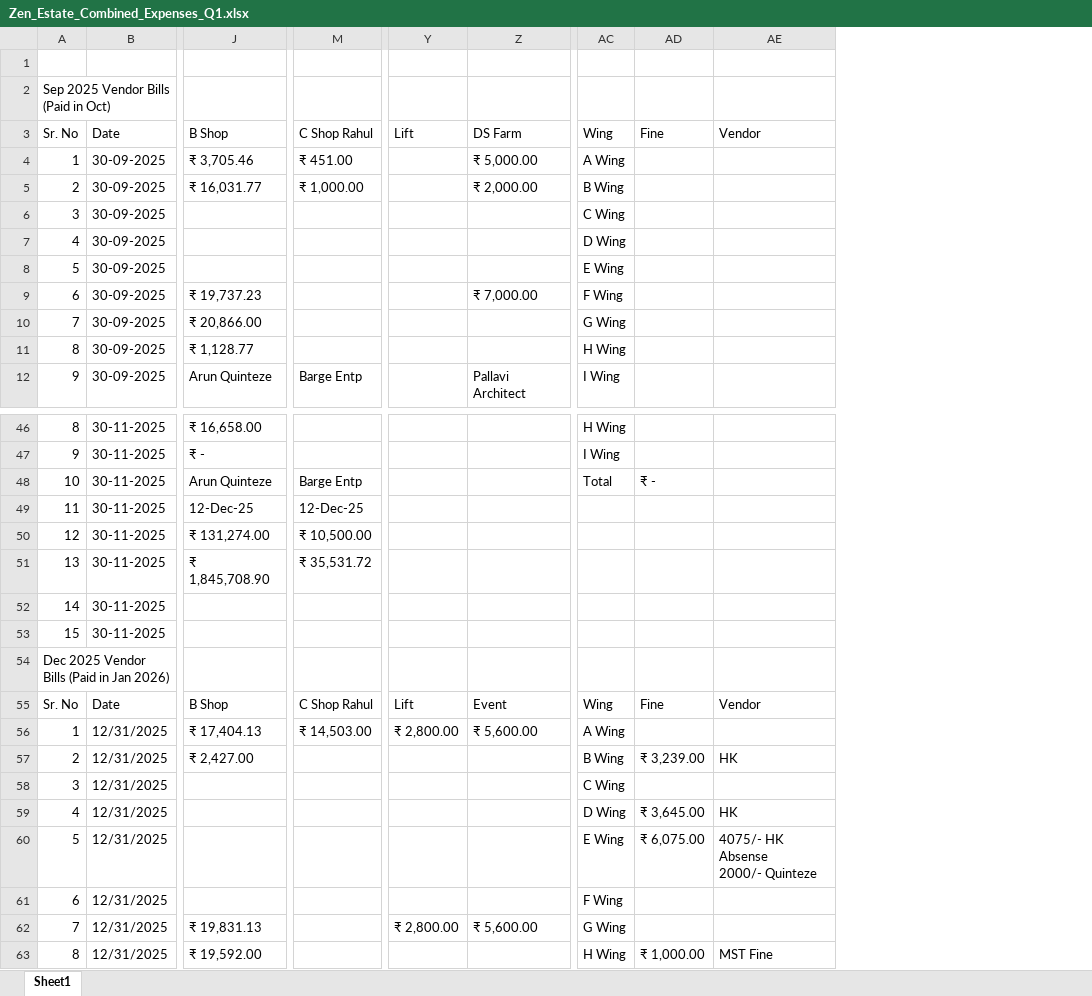
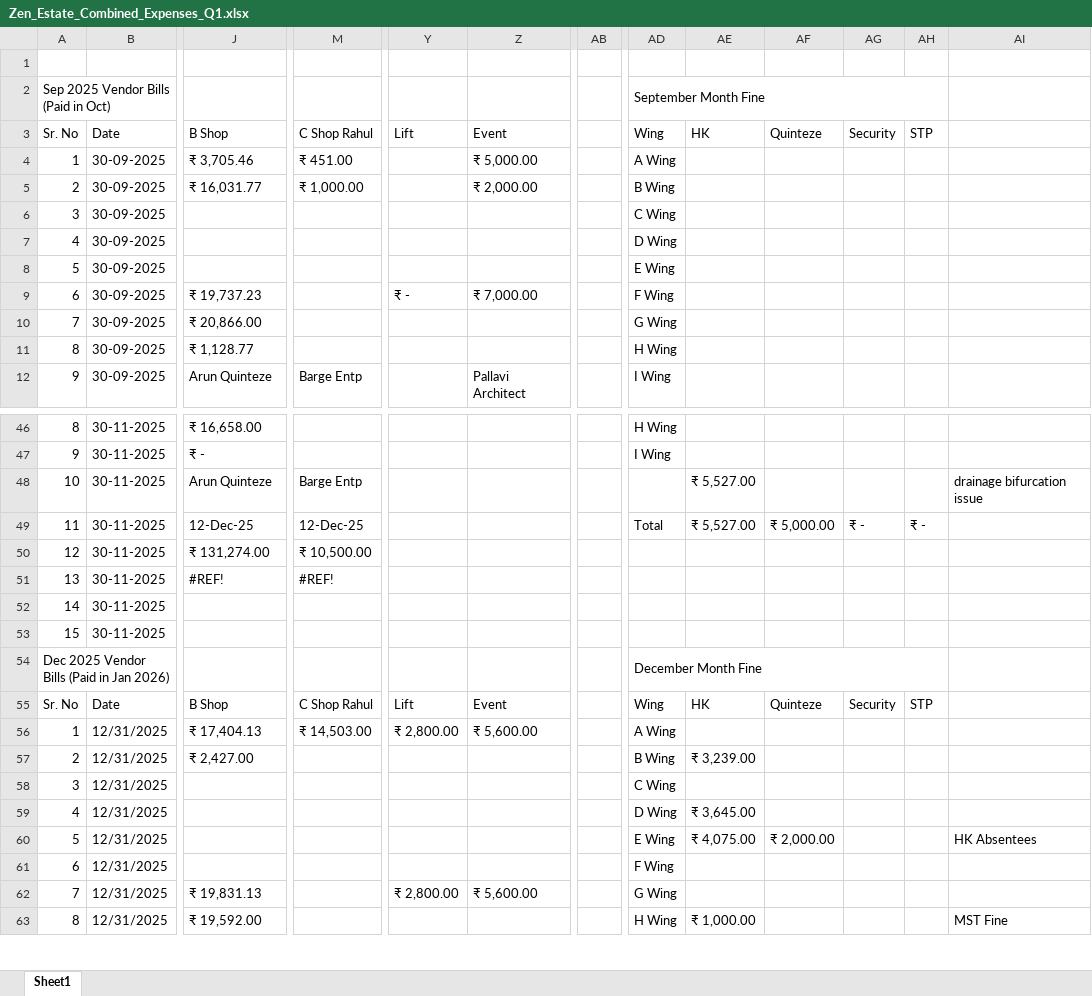
Before and after one commit to dhootmahesh28/zen-estate-dashboard, an Excel workbook: Zen_Estate_Combined_Expenses_Q1.xlsx, sheet Sheet1, drawn as a sheet; only a part is shown, gaps mark what is left out; values as stored, in another font and other column widths than the file's, no cell formats; removed rows and columns are numbered as before the commit, all else as after; ↵ is a line break in a cell; the diff covers the shown part only; the diff names each change by its address in the sheet, - before the commit and + after, or states it on an @@ line.

```diff
--- a/Zen_Estate_Combined_Expenses_Q1.xlsx (sheet Sheet1)
+++ b/Zen_Estate_Combined_Expenses_Q1.xlsx (sheet Sheet1)
+column AB, empty
-column AE, row 3: Vendor; rows 55-63: Vendor |  | HK |  | HK | 4075/- HK Absense ↵ 2000/- Quinteze |  |  | MST Fine
+column AF, row 3: Quinteze; rows 49-60: ₹ 5,000.00 |  |  |  |  |  | Quinteze |  |  |  |  | ₹ 2,000.00
+column AG, row 3: Security; rows 49-55: ₹ - |  |  |  |  |  | Security
+column AH, row 3: STP; rows 49-55: ₹ - |  |  |  |  |  | STP
+column AI, rows 48-63: drainage bifurcation issue |  |  |  |  |  |  |  |  |  |  |  | HK Absentees |  |  | MST Fine
-AD2: (empty)
+AD2: September Month Fine
+AD2:AH2 merged
-Z3: DS Farm
+Z3: Event
-AE3: Fine
+AE3: HK
-Y9: (empty)
+Y9: ₹ -
-AD48: Total
+AD48: (empty)
-AE48: ₹ -
+AE48: ₹ 5,527.00
-AD49: (empty)
+AD49: Total
-AE49: (empty)
+AE49: ₹ 5,527.00
-J51: ₹ 1,845,708.90
+J51: #REF!
-M51: ₹ 35,531.72
+M51: #REF!
-AD54: (empty)
+AD54: December Month Fine
+AD54:AH54 merged
-AE55: Fine
+AE55: HK
-AE60: ₹ 6,075.00
+AE60: ₹ 4,075.00
```
Also changed, not shown: 16 added rows, 1 removed row, 66 edited cells and merged cells elsewhere in this sheet, cell formats, formulas that keep their value.
